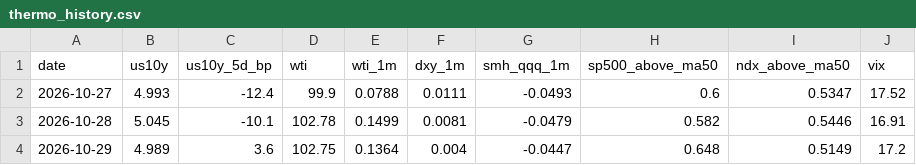
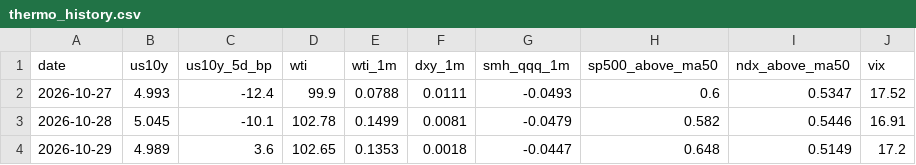
Before and after one commit to yAmeRo6666/sim-prices, a CSV file: thermo_history.csv, drawn as a sheet.

```diff
--- a/thermo_history.csv
+++ b/thermo_history.csv
@@ -3,2 +3,2 @@ date,us10y,us10y_5d_bp,wti,wti_1m,dxy_1m,smh_qqq_1m,sp500_above_ma50,ndx_above_m
 2026-10-28,5.045,-10.1,102.78,0.1499,0.0081,-0.0479,0.582,0.5446,16.91
-2026-10-29,4.989,3.6,102.75,0.1364,0.004,-0.0447,0.648,0.5149,17.2
+2026-10-29,4.989,3.6,102.65,0.1353,0.0018,-0.0447,0.648,0.5149,17.2
```
Also changed, not shown: 5 other files.
